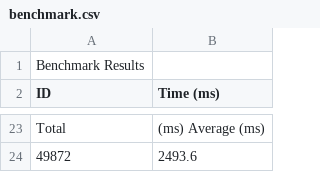
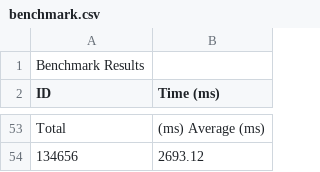
Before and after one commit to bsc-william-taylor/accelerator-programming, a CSV file: Part 1/Original/benchmark.csv, drawn as a sheet; only a part is shown, gaps mark what is left out; addresses are those after the commit; the diff covers the shown part only; the diff names each change by its address in the sheet, - before the commit and + after, or states it on an @@ line.

```diff
--- a/Part 1/Original/benchmark.csv
+++ b/Part 1/Original/benchmark.csv
@@ column A (ID) renumbered from row 54 down @@
-B54 (Time (ms)): 2493.6
+B54 (Time (ms)): 2693.12
```
Also changed, not shown: 30 added rows and 20 edited cells elsewhere in this file, 8 other files.
